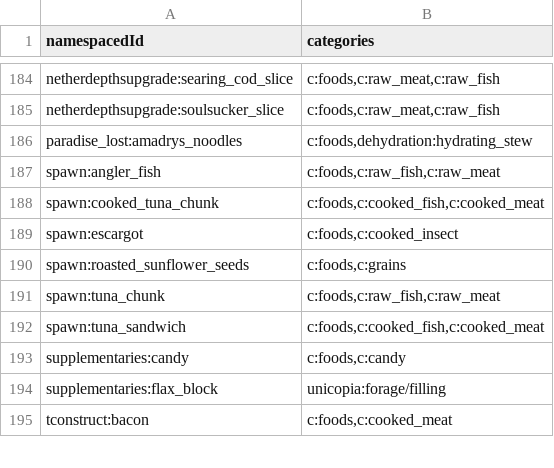
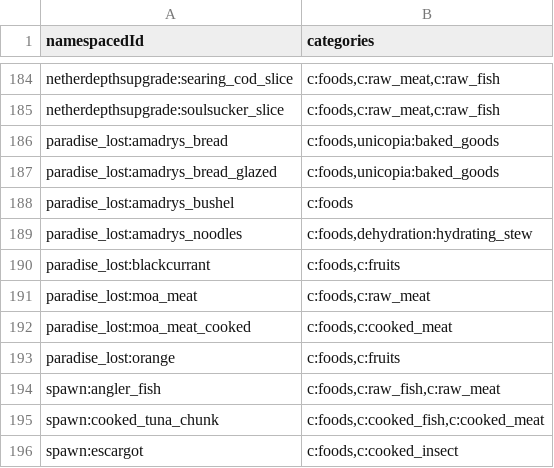
Before and after one commit to PoneyClairDeLune/mod-compat-datapack, a TSV file: conf/item_tags/unicopia.tsv, drawn as a sheet; only a part is shown, gaps mark what is left out; the shorter side is filled out with more unchanged rows; the diff names each change by its address in the sheet, - before the commit and + after, or states it on an @@ line.

Commit message:
Dietary info for Paradise Lost.

```diff
--- a/conf/item_tags/unicopia.tsv
+++ b/conf/item_tags/unicopia.tsv
+row 186: paradise_lost:amadrys_bread | c:foods,unicopia:baked_goods
+row 187: paradise_lost:amadrys_bread_glazed | c:foods,unicopia:baked_goods
+row 188: paradise_lost:amadrys_bushel | c:foods
+row 190: paradise_lost:blackcurrant | c:foods,c:fruits
+row 191: paradise_lost:moa_meat | c:foods,c:raw_meat
+row 192: paradise_lost:moa_meat_cooked | c:foods,c:cooked_meat
+row 193: paradise_lost:orange | c:foods,c:fruits
```
Also changed, not shown: 1 other file.
